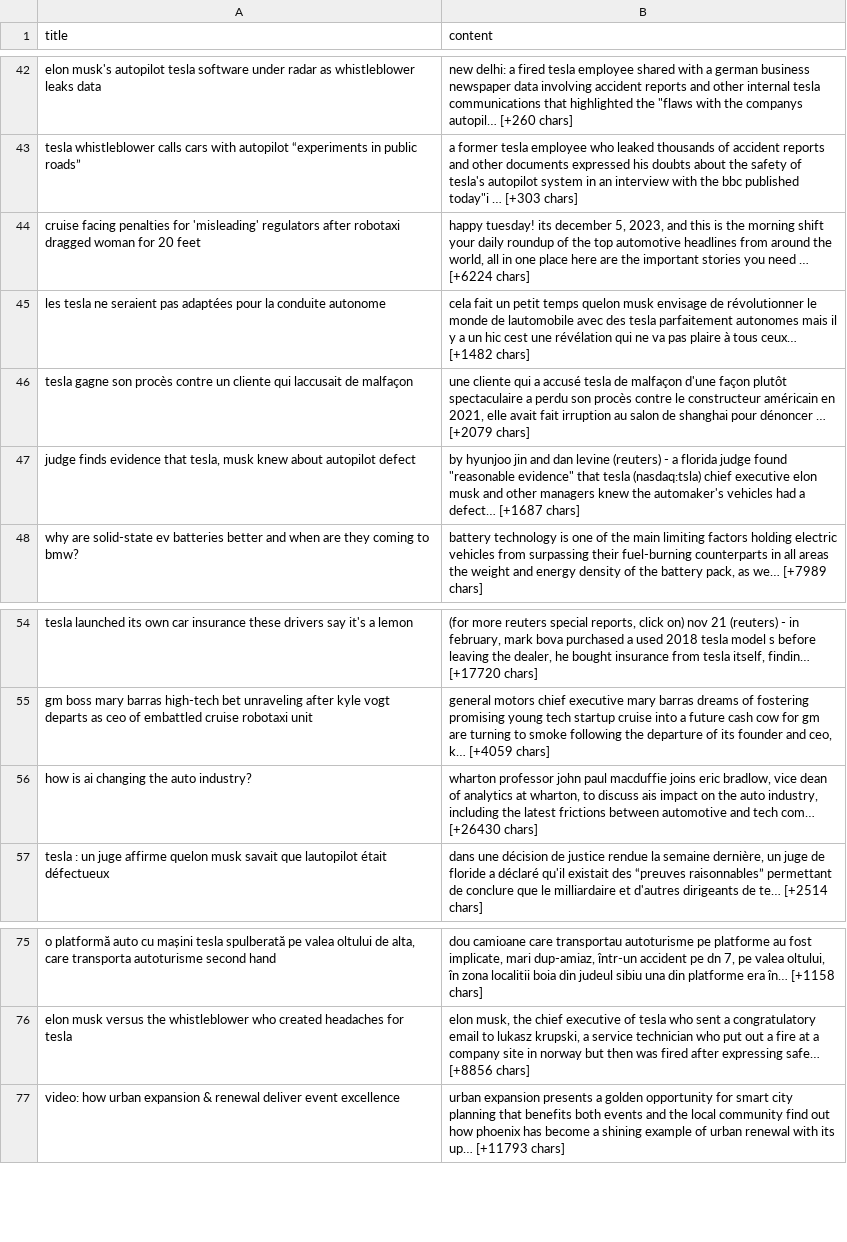
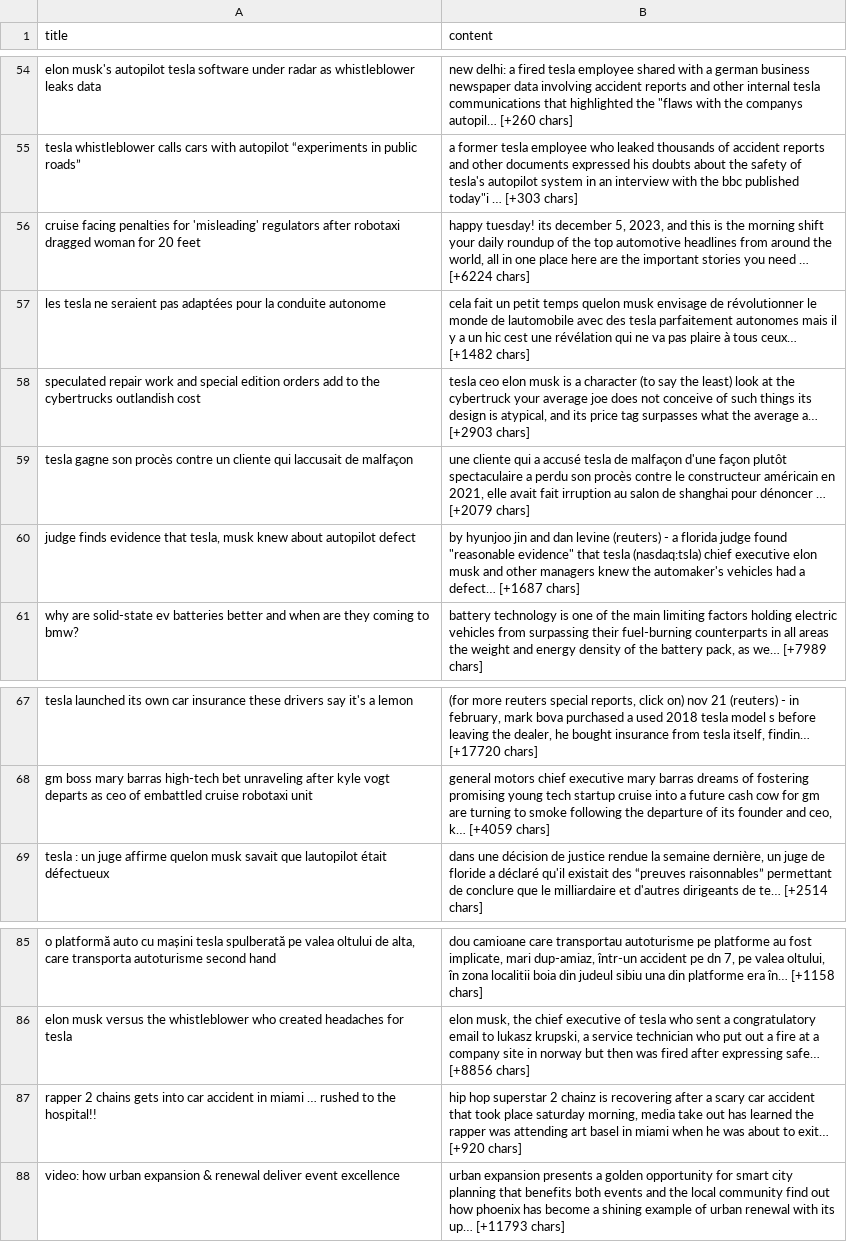
Before and after one commit to anly501/dsan-5000-project-WillWangUNC, a CSV file: dsan-website/5000-website/5000-website-Zenan/Data/newapiTesla.csv, drawn as a sheet; only a part is shown, gaps mark what is left out; removed rows and columns are numbered as before the commit, all else as after; the diff covers the shown part only; the diff names each change by its address in the sheet, - before the commit and + after, or states it on an @@ line.

```diff
--- a/dsan-website/5000-website/5000-website-Zenan/Data/newapiTesla.csv
+++ b/dsan-website/5000-website/5000-website-Zenan/Data/newapiTesla.csv
+row 58: speculated repair work and special edition orders add to the cybertrucks outlandish cost | tesla ceo elon musk is a character (to say the least) look at the cybertruck your average joe does not conceive of such things its design is atypical, and its price tag surpasses what the average a… [+2903 chars]
-row 56: how is ai changing the auto industry? | wharton professor john paul macduffie joins eric bradlow, vice dean of analytics at wharton, to discuss ais impact on the auto industry, including the latest frictions between automotive and tech com… [+26430 chars]
+row 87: rapper 2 chains gets into car accident in miami … rushed to the hospital!! | hip hop superstar 2 chainz is recovering after a scary car accident that took place saturday morning, media take out has learned the rapper was attending art basel in miami when he was about to exit… [+920 chars]
```
Also changed, not shown: 12 added rows and 13 removed rows elsewhere in this file, 52 other files.
